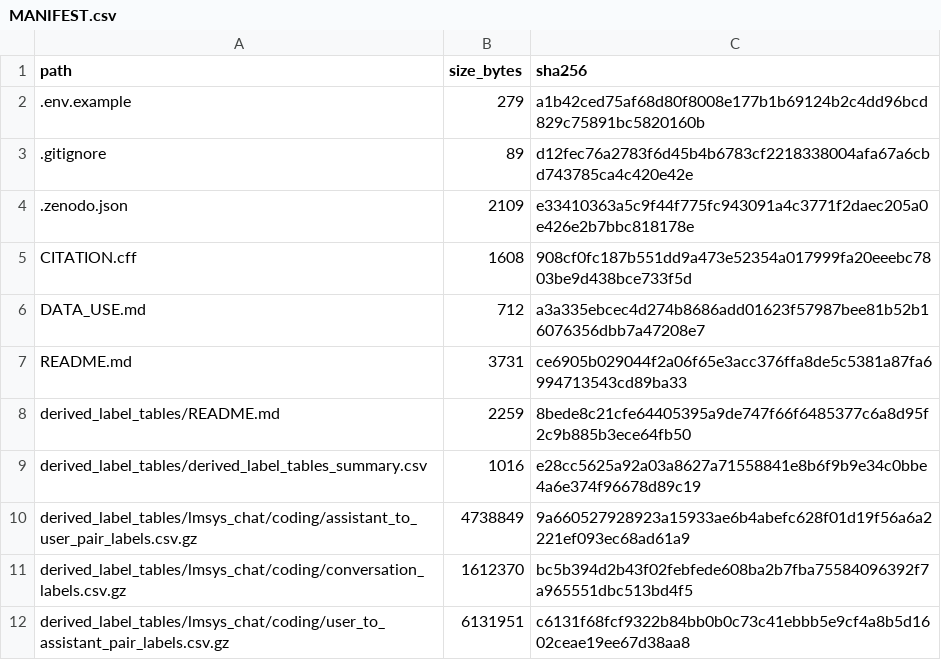
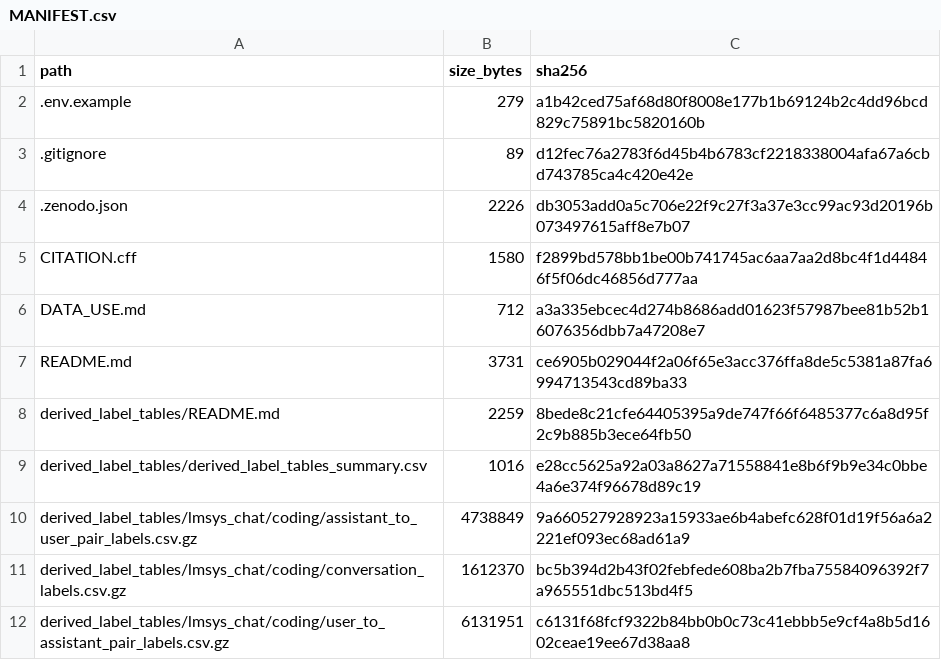
Before and after one commit to CinderD/Informal-learning-in-everyday-human-LLM-interaction, a CSV file: MANIFEST.csv, drawn as a sheet; only a part is shown.

```diff
--- a/MANIFEST.csv
+++ b/MANIFEST.csv
@@ -3,4 +3,4 @@ path,size_bytes,sha256
 .gitignore,89,d12fec76a2783f6d45b4b6783cf2218338004afa67a6cbd743785ca4c420e42e
-.zenodo.json,2109,e33410363a5c9f44f775fc943091a4c3771f2daec205a0e426e2b7bbc818178e
-CITATION.cff,1608,908cf0fc187b551dd9a473e52354a017999fa20eeebc7803be9d438bce733f5d
+.zenodo.json,2226,db3053add0a5c706e22f9c27f3a37e3cc99ac93d20196b073497615aff8e7b07
+CITATION.cff,1580,f2899bd578bb1be00b741745ac6aa7aa2d8bc4f1d44846f5f06dc46856d777aa
 DATA_USE.md,712,a3a335ebcec4d274b8686add01623f57987bee81b52b16076356dbb7a47208e7
```
Also changed, not shown: 2 other files.
